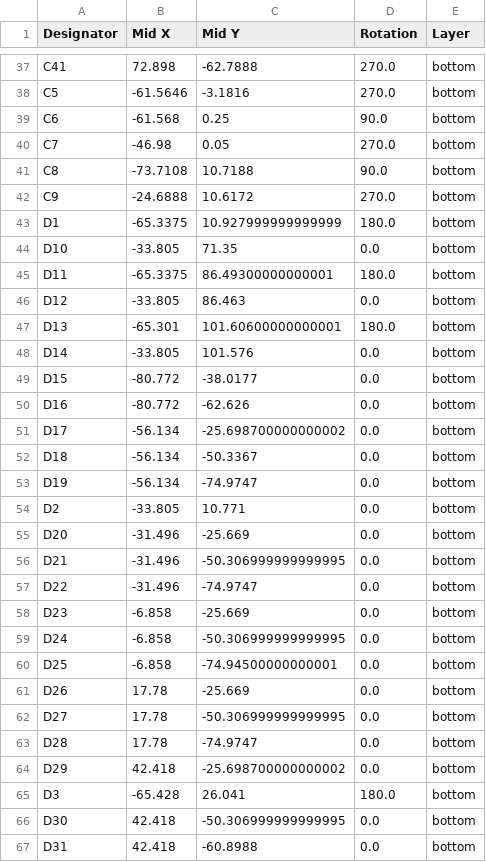
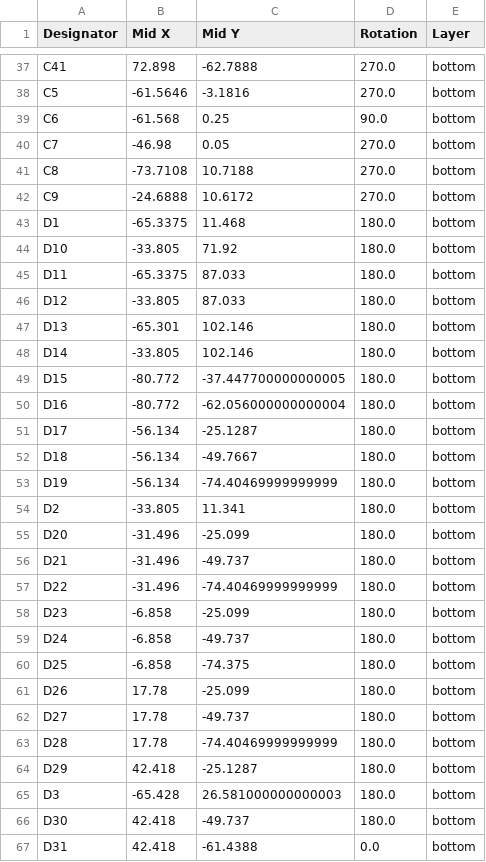
Before and after one commit to Apollo-Simulation-Peripheral-Lab/DSKY, a CSV file: Boards/Single_board/production/positions.csv, drawn as a sheet; only a part is shown, gaps mark what is left out; the diff covers the shown part only.

```diff
--- a/Boards/Single_board/production/positions.csv
+++ b/Boards/Single_board/production/positions.csv
@@ -40,28 +40,28 @@ C6,-61.568,0.25,90.0,bottom
 C7,-46.98,0.05,270.0,bottom
-C8,-73.7108,10.7188,90.0,bottom
+C8,-73.7108,10.7188,270.0,bottom
 C9,-24.6888,10.6172,270.0,bottom
-D1,-65.3375,10.927999999999999,180.0,bottom
-D10,-33.805,71.35,0.0,bottom
-D11,-65.3375,86.49300000000001,180.0,bottom
-D12,-33.805,86.463,0.0,bottom
-D13,-65.301,101.60600000000001,180.0,bottom
-D14,-33.805,101.576,0.0,bottom
-D15,-80.772,-38.0177,0.0,bottom
-D16,-80.772,-62.626,0.0,bottom
-D17,-56.134,-25.698700000000002,0.0,bottom
-D18,-56.134,-50.3367,0.0,bottom
-D19,-56.134,-74.9747,0.0,bottom
-D2,-33.805,10.771,0.0,bottom
-D20,-31.496,-25.669,0.0,bottom
-D21,-31.496,-50.306999999999995,0.0,bottom
-D22,-31.496,-74.9747,0.0,bottom
-D23,-6.858,-25.669,0.0,bottom
-D24,-6.858,-50.306999999999995,0.0,bottom
-D25,-6.858,-74.94500000000001,0.0,bottom
-D26,17.78,-25.669,0.0,bottom
-D27,17.78,-50.306999999999995,0.0,bottom
-D28,17.78,-74.9747,0.0,bottom
-D29,42.418,-25.698700000000002,0.0,bottom
-D3,-65.428,26.041,180.0,bottom
-D30,42.418,-50.306999999999995,0.0,bottom
-D31,42.418,-60.8988,0.0,bottom
+D1,-65.3375,11.468,180.0,bottom
+D10,-33.805,71.92,180.0,bottom
+D11,-65.3375,87.033,180.0,bottom
+D12,-33.805,87.033,180.0,bottom
+D13,-65.301,102.146,180.0,bottom
+D14,-33.805,102.146,180.0,bottom
+D15,-80.772,-37.447700000000005,180.0,bottom
+D16,-80.772,-62.056000000000004,180.0,bottom
+D17,-56.134,-25.1287,180.0,bottom
+D18,-56.134,-49.7667,180.0,bottom
+D19,-56.134,-74.40469999999999,180.0,bottom
+D2,-33.805,11.341,180.0,bottom
+D20,-31.496,-25.099,180.0,bottom
+D21,-31.496,-49.737,180.0,bottom
+D22,-31.496,-74.40469999999999,180.0,bottom
+D23,-6.858,-25.099,180.0,bottom
+D24,-6.858,-49.737,180.0,bottom
+D25,-6.858,-74.375,180.0,bottom
+D26,17.78,-25.099,180.0,bottom
+D27,17.78,-49.737,180.0,bottom
+D28,17.78,-74.40469999999999,180.0,bottom
+D29,42.418,-25.1287,180.0,bottom
+D3,-65.428,26.581000000000003,180.0,bottom
+D30,42.418,-49.737,180.0,bottom
+D31,42.418,-61.4388,0.0,bottom
```
Also changed, not shown: 27 edited cells elsewhere in this file, Boards/Single_board/production/bom.csv, 9 other files.
